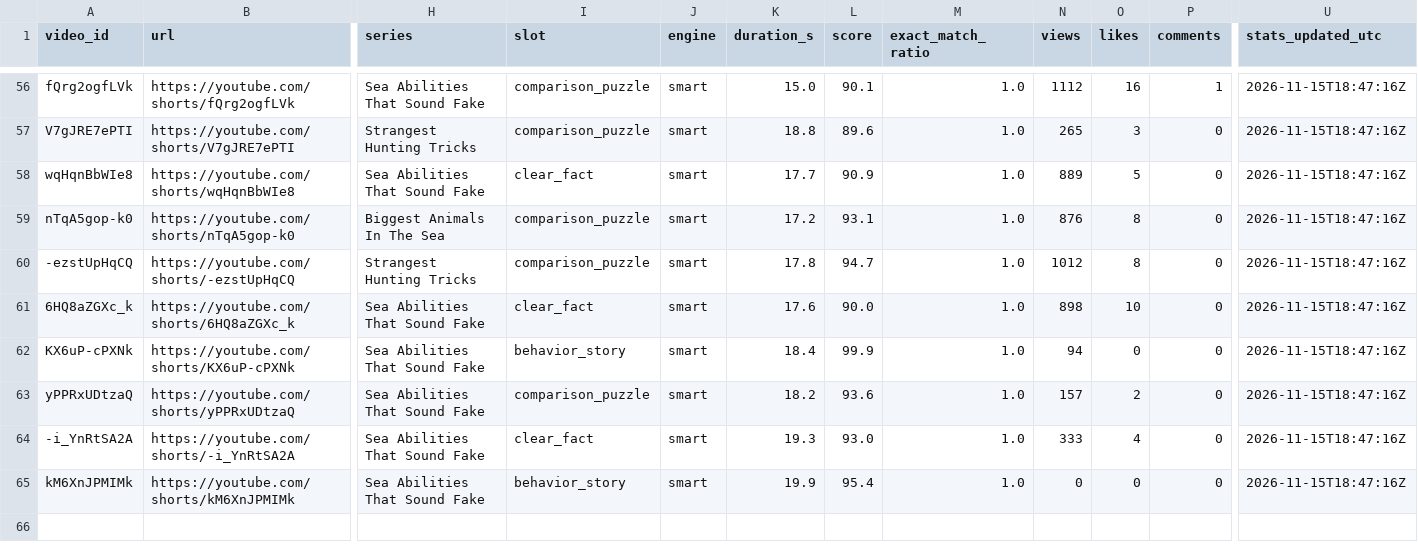
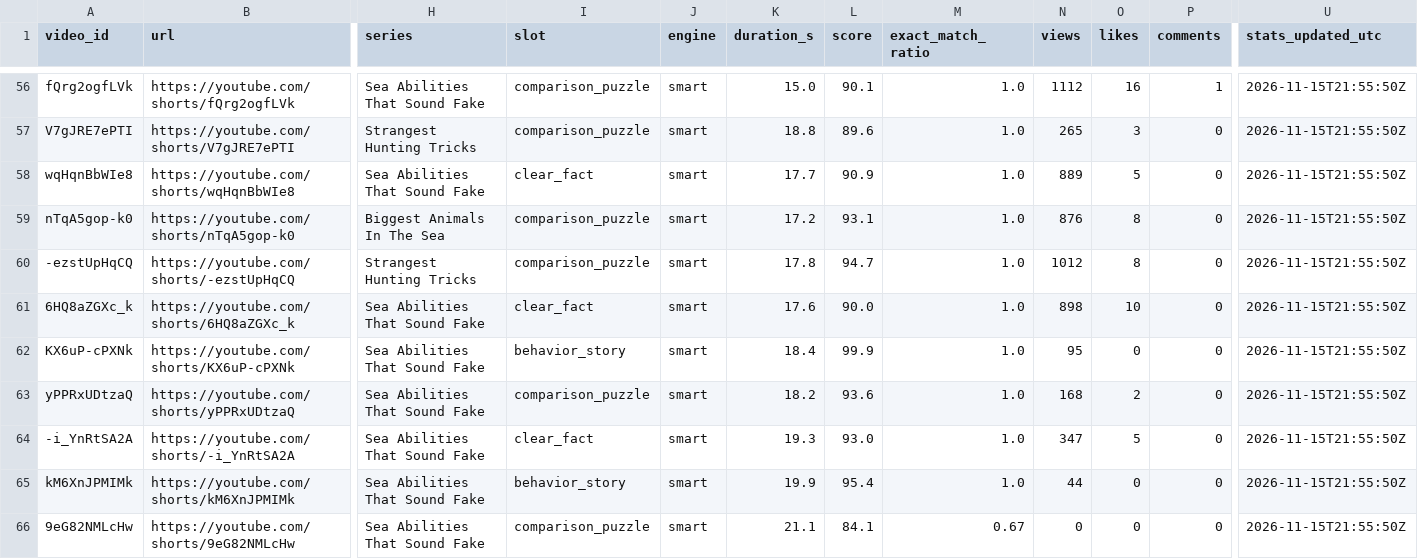
Before and after one commit to Mezfer/tom-shorts, a CSV file: video_log.csv, drawn as a sheet; only a part is shown, gaps mark what is left out; rows hold the shown columns only; the diff covers the shown part only; the diff names each change by its address in the sheet, - before the commit and + after, or states it on an @@ line.

```diff
--- a/video_log.csv
+++ b/video_log.csv
-U56:U65 (stats_updated_utc): 2026-11-15T18:47:16Z
+U56:U65 (stats_updated_utc): 2026-11-15T21:55:50Z
-N62 (views): 94
+N62 (views): 95
-N63 (views): 157
+N63 (views): 168
-N64 (views): 333
+N64 (views): 347
-O64 (likes): 4
+O64 (likes): 5
-N65 (views): 0
+N65 (views): 44
+row 66: 9eG82NMLcHw | https://youtube.com/shorts/9eG82NMLcHw | Sea Abilities That Sound Fake | comparison_puzzle | smart | 21.1 | 84.1 | 0.67 | 0 | 0 | 0 | 2026-11-15T21:55:50Z
```
Also changed, not shown: 57 edited cells elsewhere in this file, 5 other files.
